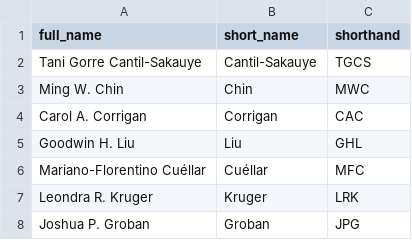
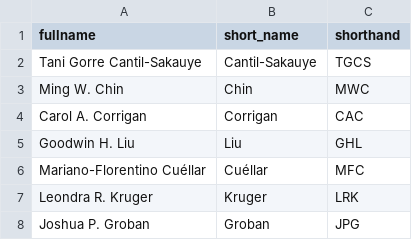
Before and after one commit to bclement97/scoca_agreement_chart, a CSV file: config/justices.csv, drawn as a sheet.

Commit message:
Match column name

```diff
--- a/config/justices.csv
+++ b/config/justices.csv
@@ -1,2 +1,2 @@
-full_name,short_name,shorthand
+fullname,short_name,shorthand
 Tani Gorre Cantil-Sakauye,Cantil-Sakauye,TGCS
```
Also changed, not shown: 1 other file.
